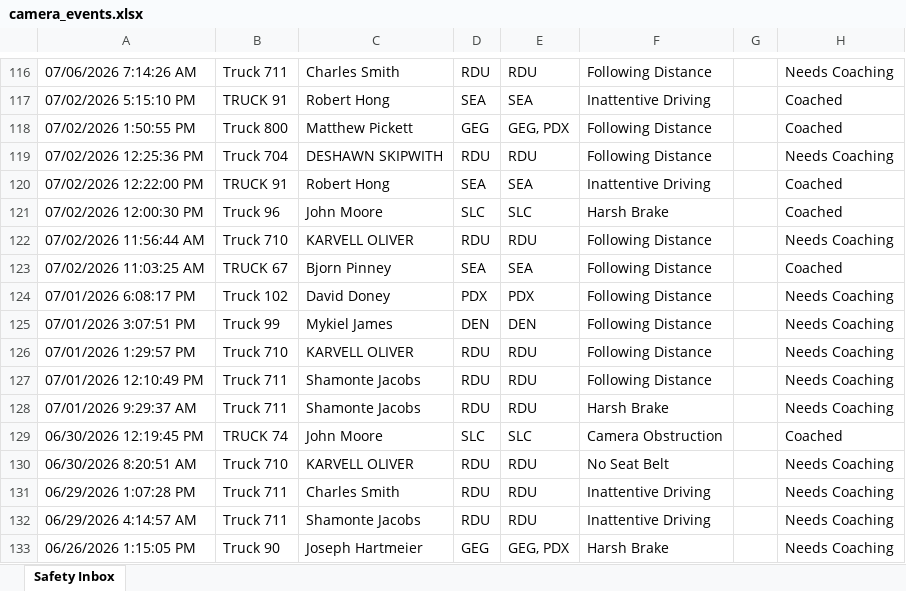
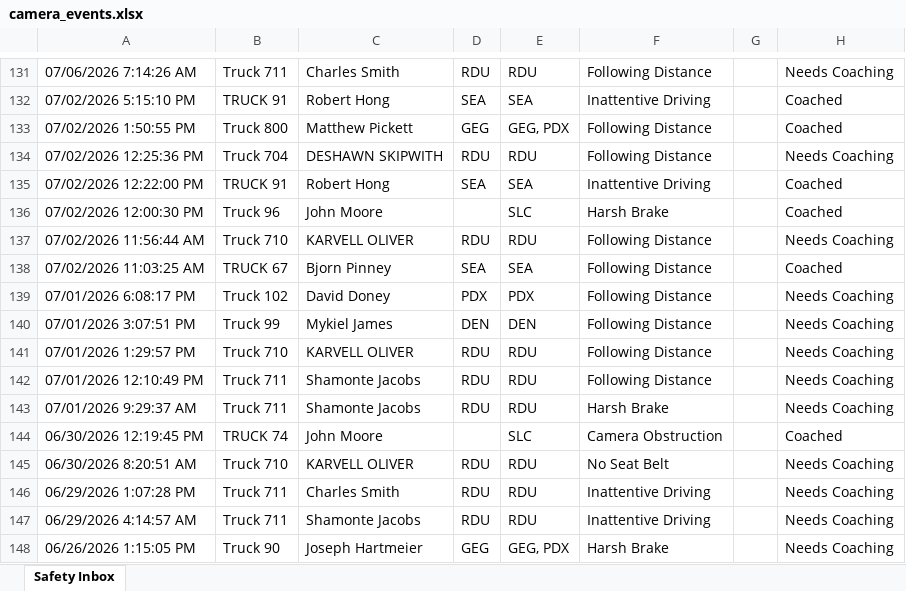
Before and after one commit to jmullins-DEN/Pep-Move, an Excel workbook: camera_events.xlsx, sheet Safety Inbox, drawn as a sheet; only a part is shown, gaps mark what is left out; values as stored, in another font and other column widths than the file's, no borders; addresses are those after the commit; the diff covers the shown part only; the diff names each change by its address in the sheet, - before the commit and + after, or states it on an @@ line.

```diff
--- a/camera_events.xlsx (sheet Safety Inbox)
+++ b/camera_events.xlsx (sheet Safety Inbox)
-D136: SLC
+D136: (empty)
-D144: SLC
+D144: (empty)
```
Also changed, not shown: 15 added rows, 11 removed rows and 21 edited cells elsewhere in this sheet.
